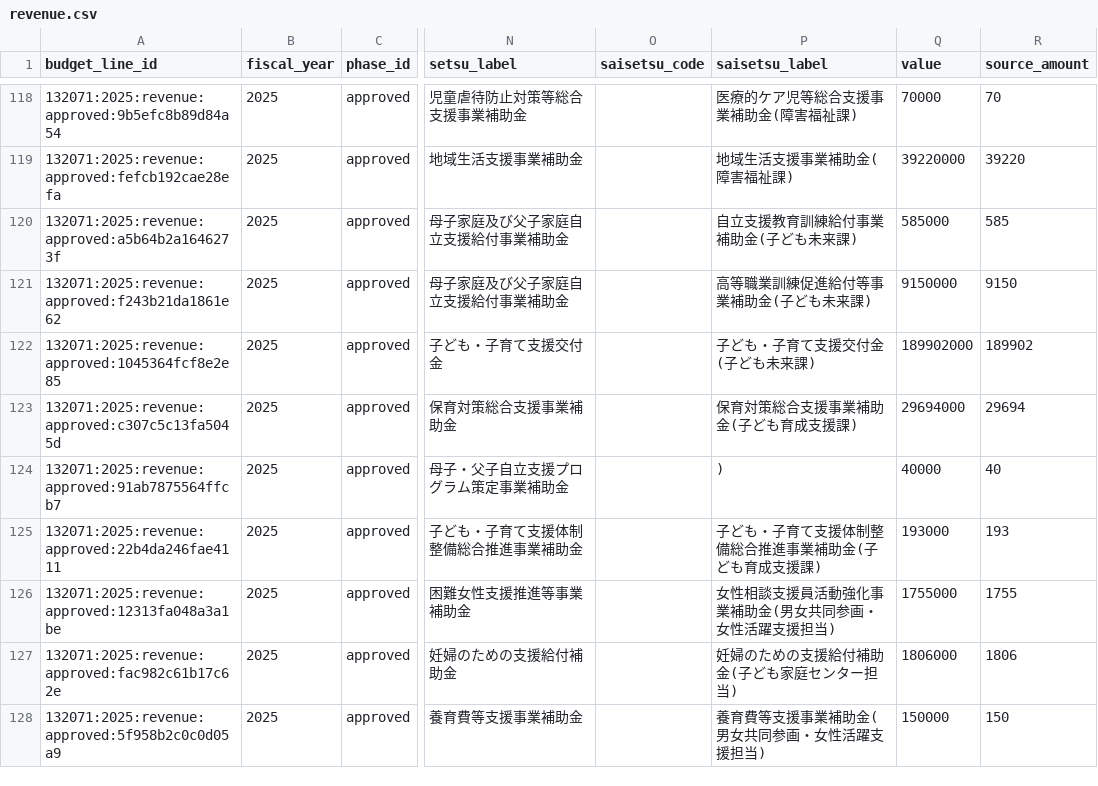
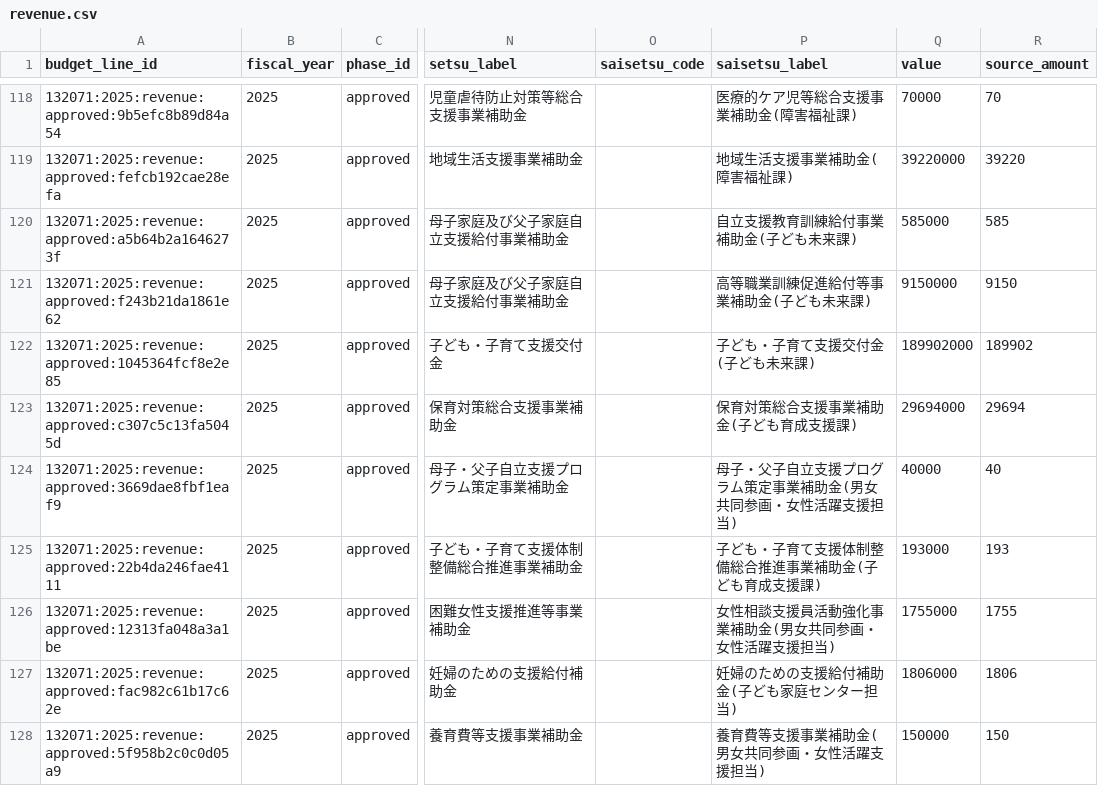
Before and after one commit to wwwyo/fudoki, a CSV file: data/budget/datapackages/132071/revenue.csv, drawn as a sheet; only a part is shown, gaps mark what is left out; the diff names each change by its address in the sheet, - before the commit and + after, or states it on an @@ line.

Commit message:
fix(budget): 説明欄の折返しで名前が切れる欠陥を直し、レビュー指摘を反映する
説明欄には、金額だけが次行へ回る行・名前が次行へ続く行・目ごとのリード文・
積算根拠が同居する。持ち越した名前を無条件に捨てていたため、項目名が途中で
切れたまま配布物に出ていた（実測で「…（男女共同参画・女性活躍支援担」のように
続きの行にあった末尾が落ちていた）。無条件に繋ぐとリード文や積算根拠が名前に
混ざるので、行頭の字下げが揃う行だけを続きとみなす。

節の欄との突合は「独立した証拠」として証跡に書いているのに、計算するだけで
止めていなかった。落ちたら止める（正当に一致しない団体が出たら、目ごとの印へ
落として下流へ渡す形に変える）。

利用条件が未判断の団体を足したことで、API が licenses を必須として読んでいた
ことが分かった。空配列で「未確定」を表し、その意味を contract に書く。
判断が付いた原典と未判断の原典が混ざる団体で付いているほうを出すのは、
licenses が伝えるのが下流の負う義務だから、という理由を明記した。

そのほか /simplify の指摘: PDF の文字読み取りが direction ごとに2回走っていたのを
1回にし、使われていない列の切り出しと重複した状態・二重呼び出しを畳んだ。
証跡の抽出要約は抽出器ごとに形が違うので、判別可能な union にして型で守る。

```diff
--- a/data/budget/datapackages/132071/revenue.csv
+++ b/data/budget/datapackages/132071/revenue.csv
-A124 (budget_line_id): 132071:2025:revenue:approved:91ab7875564ffcb7
+A124 (budget_line_id): 132071:2025:revenue:approved:3669dae8fbf1eaf9
-P124 (saisetsu_label): )
+P124 (saisetsu_label): 母子・父子自立支援プログラム策定事業補助金(男女共同参画・女性活躍支援担当)
```
Also changed, not shown: data/budget/datapackages/132071/cofog.csv, 18 other files.
